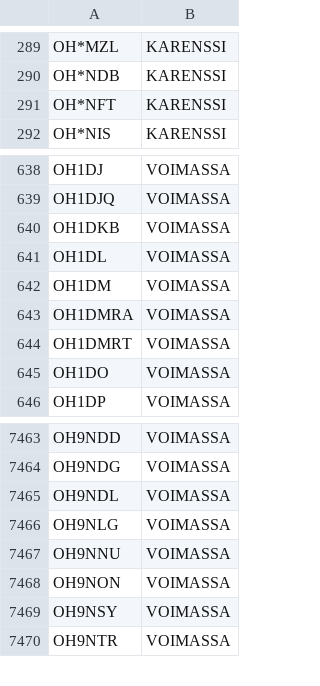
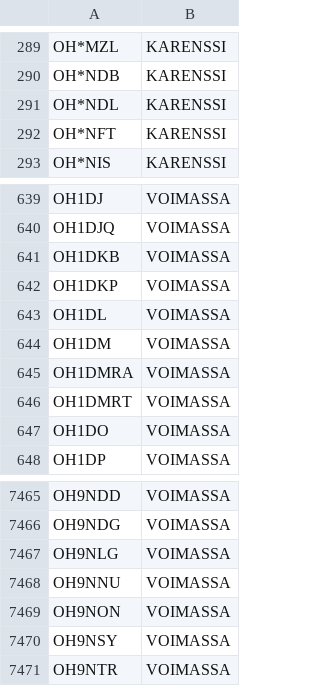
Before and after one commit to OH6AD/koolit, a TSV file: oh-callsigns.tsv, drawn as a sheet; only a part is shown, gaps mark what is left out.

Commit message:
Update call signs

```diff
--- a/oh-callsigns.tsv
+++ b/oh-callsigns.tsv
@@ -290,2 +290,3 @@ OH*MZL	KARENSSI
 OH*NDB	KARENSSI	
+OH*NDL	KARENSSI	
 OH*NFT	KARENSSI	
@@ -640,2 +641,3 @@ OH1DJQ	VOIMASSA
 OH1DKB	VOIMASSA	
+OH1DKP	VOIMASSA	
 OH1DL	VOIMASSA	
@@ -7464,3 +7466,2 @@ OH9NDD	VOIMASSA
 OH9NDG	VOIMASSA	
-OH9NDL	VOIMASSA	
 OH9NLG	VOIMASSA	
```
